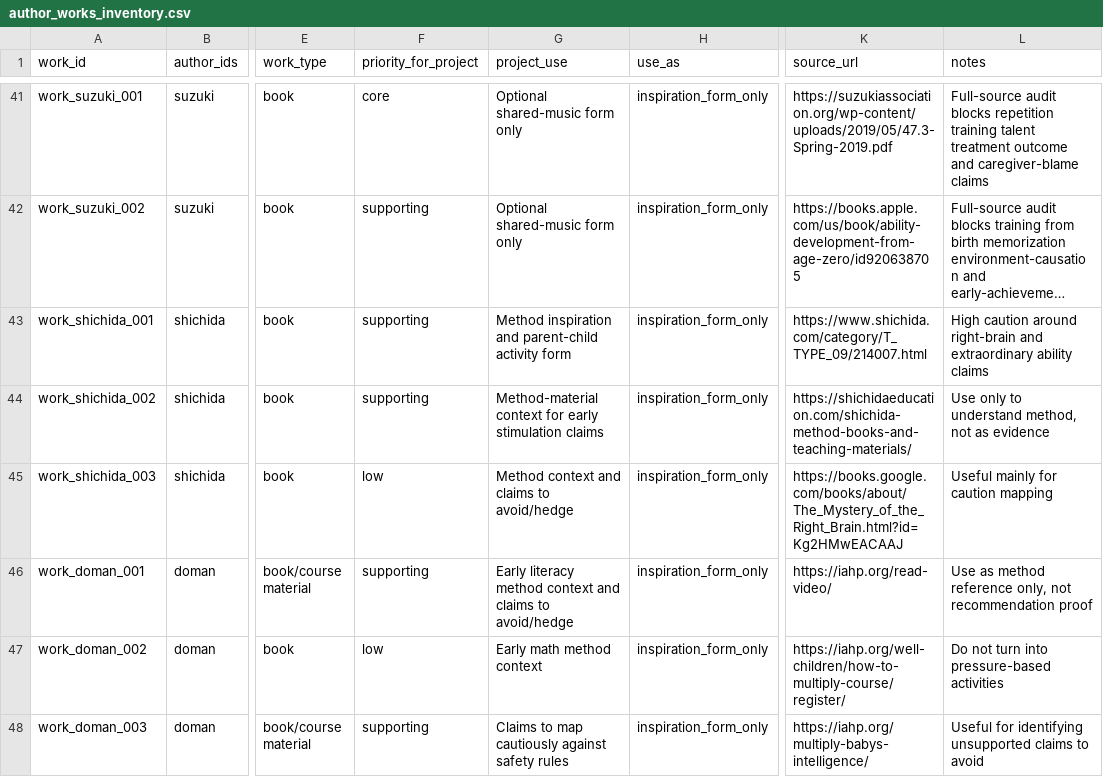
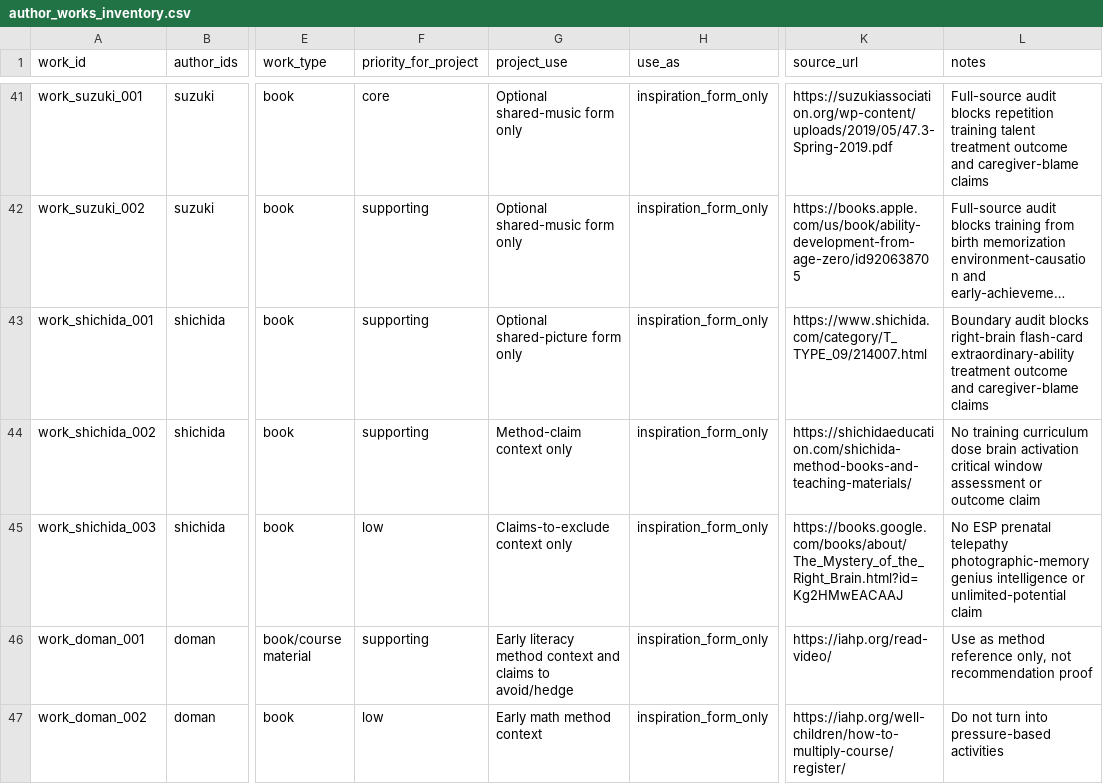
Before and after one commit to tolyashevche-rgb/Milestones, a CSV file: knowledge_base/author_works_inventory.csv, drawn as a sheet; only a part is shown, gaps mark what is left out; the shorter side is filled out with more unchanged rows; long unchanged cells end in …; the diff names each change by its address in the sheet, - before the commit and + after, or states it on an @@ line.

```diff
--- a/knowledge_base/author_works_inventory.csv
+++ b/knowledge_base/author_works_inventory.csv
-G43 (project_use): Method inspiration and parent-child activity form
+G43 (project_use): Optional shared-picture form only
-L43 (notes): High caution around right-brain and extraordinary ability claims
+L43 (notes): Boundary audit blocks right-brain flash-card extraordinary-ability treatment outcome and caregiver-blame claims
-G44 (project_use): Method-material context for early stimulation claims
+G44 (project_use): Method-claim context only
-L44 (notes): Use only to understand method, not as evidence
+L44 (notes): No training curriculum dose brain activation critical window assessment or outcome claim
-G45 (project_use): Method context and claims to avoid/hedge
+G45 (project_use): Claims-to-exclude context only
-L45 (notes): Useful mainly for caution mapping
+L45 (notes): No ESP prenatal telepathy photographic-memory genius intelligence or unlimited-potential claim
```
Also changed, not shown: knowledge_base/authors_registry.csv, knowledge_base/recommendation_author_map.csv, 5 other files.
